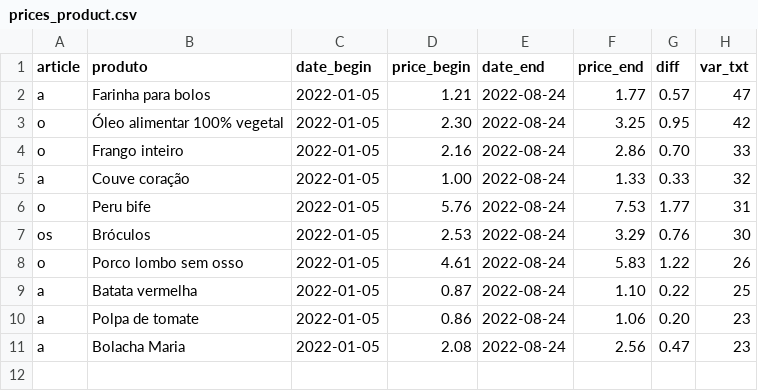
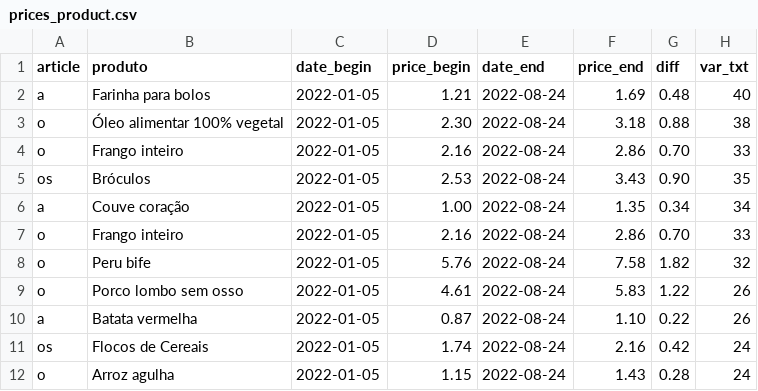
Before and after one commit to ruimgbarros/precos-api, a CSV file: prices_product.csv, drawn as a sheet.

Commit message:
Update prices_product.csv

```diff
--- a/prices_product.csv
+++ b/prices_product.csv
@@ -1,11 +1,12 @@
 article,produto,date_begin,price_begin,date_end,price_end,diff,var_txt
-a,Farinha para bolos,2022-01-05,1.21,2022-08-24,1.77,0.57,47
-o,Óleo alimentar 100% vegetal,2022-01-05,2.30,2022-08-24,3.25,0.95,42
+a,Farinha para bolos,2022-01-05,1.21,2022-08-24,1.69,0.48,40
+o,Óleo alimentar 100% vegetal,2022-01-05,2.30,2022-08-24,3.18,0.88,38
 o,Frango inteiro,2022-01-05,2.16,2022-08-24,2.86,0.70,33
-a,Couve coração,2022-01-05,1.00,2022-08-24,1.33,0.33,32
-o,Peru bife,2022-01-05,5.76,2022-08-24,7.53,1.77,31
-os,Bróculos,2022-01-05,2.53,2022-08-24,3.29,0.76,30
+os,Bróculos,2022-01-05,2.53,2022-08-24,3.43,0.90,35
+a,Couve coração,2022-01-05,1.00,2022-08-24,1.35,0.34,34
+o,Frango inteiro,2022-01-05,2.16,2022-08-24,2.86,0.70,33
+o,Peru bife,2022-01-05,5.76,2022-08-24,7.58,1.82,32
 o,Porco lombo sem osso,2022-01-05,4.61,2022-08-24,5.83,1.22,26
-a,Batata vermelha,2022-01-05,0.87,2022-08-24,1.10,0.22,25
-a,Polpa de tomate,2022-01-05,0.86,2022-08-24,1.06,0.20,23
-a,Bolacha Maria,2022-01-05,2.08,2022-08-24,2.56,0.47,23
+a,Batata vermelha,2022-01-05,0.87,2022-08-24,1.10,0.22,26
+os,Flocos de Cereais,2022-01-05,1.74,2022-08-24,2.16,0.42,24
+o,Arroz agulha,2022-01-05,1.15,2022-08-24,1.43,0.28,24
```
